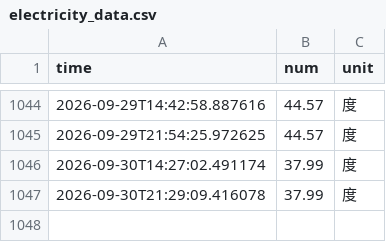
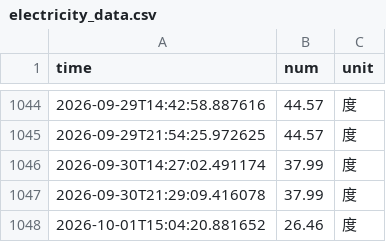
Before and after one commit to nireborn/nju_electric_monitor, a CSV file: data/electricity_data.csv, drawn as a sheet; only a part is shown, gaps mark what is left out; the diff names each change by its address in the sheet, - before the commit and + after, or states it on an @@ line.

```diff
--- a/data/electricity_data.csv
+++ b/data/electricity_data.csv
+row 1048: 2026-10-01T15:04:20.881652 | 26.46 | 度
```
Also changed, not shown: 4 other files.
